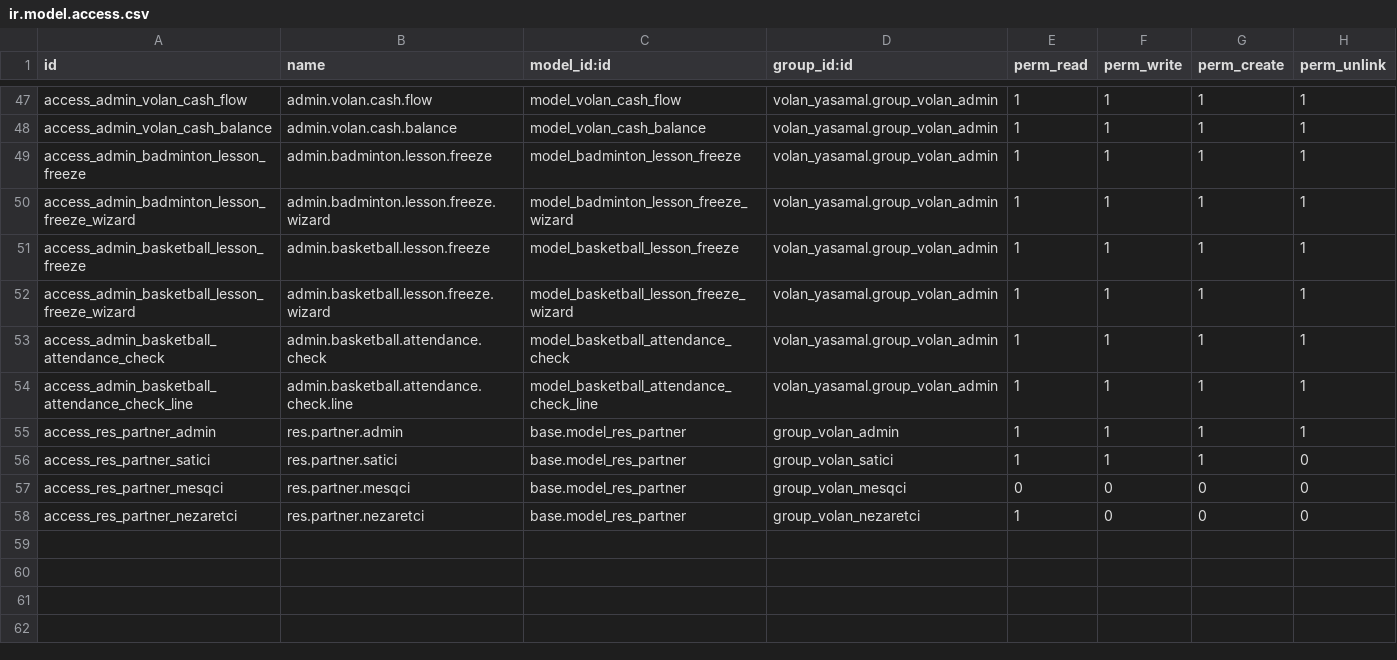
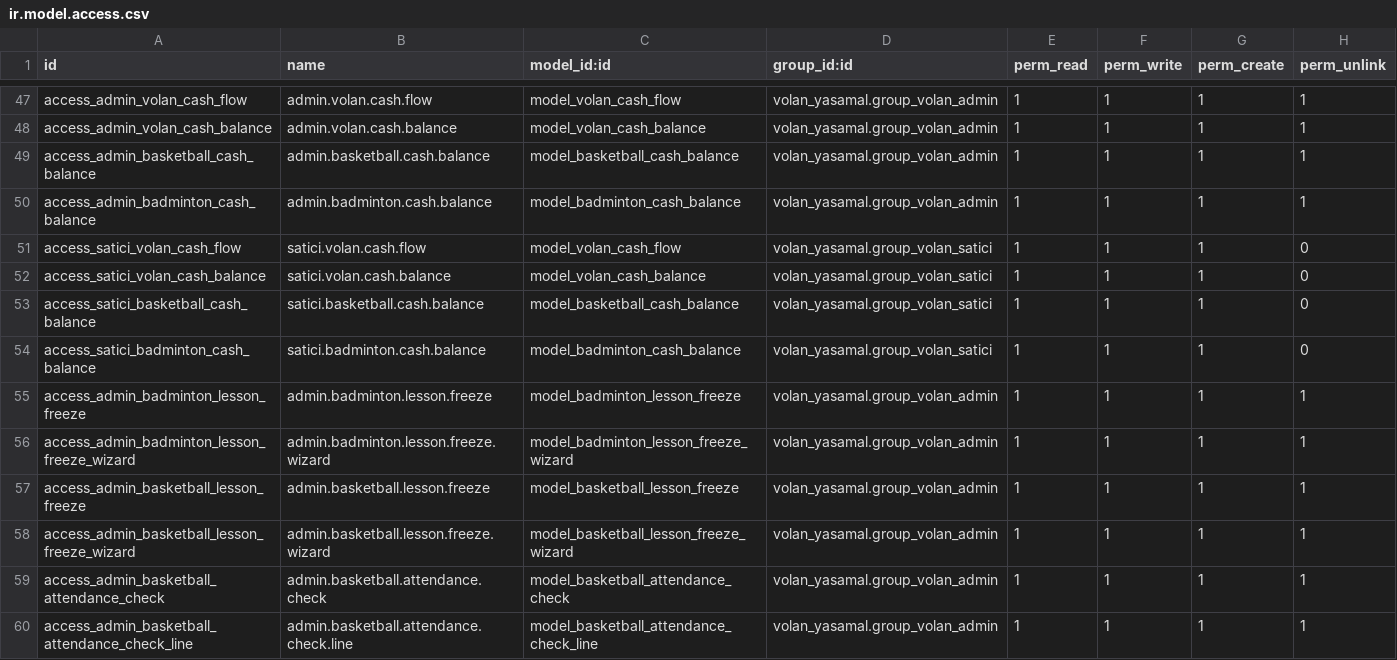
Before and after one commit to 7aim/BadmintonOdoo, a CSV file: security/ir.model.access.csv, drawn as a sheet; only a part is shown, gaps mark what is left out; the shorter side is filled out with more unchanged rows.

Commit message:
Badminton basketbol ayrimi

```diff
--- a/security/ir.model.access.csv
+++ b/security/ir.model.access.csv
@@ -48,2 +48,8 @@ access_admin_volan_cash_flow,admin.volan.cash.flow,model_volan_cash_flow,volan_y
 access_admin_volan_cash_balance,admin.volan.cash.balance,model_volan_cash_balance,volan_yasamal.group_volan_admin,1,1,1,1
+access_admin_basketball_cash_balance,admin.basketball.cash.balance,model_basketball_cash_balance,volan_yasamal.group_volan_admin,1,1,1,1
+access_admin_badminton_cash_balance,admin.badminton.cash.balance,model_badminton_cash_balance,volan_yasamal.group_volan_admin,1,1,1,1
+access_satici_volan_cash_flow,satici.volan.cash.flow,model_volan_cash_flow,volan_yasamal.group_volan_satici,1,1,1,0
+access_satici_volan_cash_balance,satici.volan.cash.balance,model_volan_cash_balance,volan_yasamal.group_volan_satici,1,1,1,0
+access_satici_basketball_cash_balance,satici.basketball.cash.balance,model_basketball_cash_balance,volan_yasamal.group_volan_satici,1,1,1,0
+access_satici_badminton_cash_balance,satici.badminton.cash.balance,model_badminton_cash_balance,volan_yasamal.group_volan_satici,1,1,1,0
 access_admin_badminton_lesson_freeze,admin.badminton.lesson.freeze,model_badminton_lesson_freeze,volan_yasamal.group_volan_admin,1,1,1,1
```
Also changed, not shown: 6 other files.
